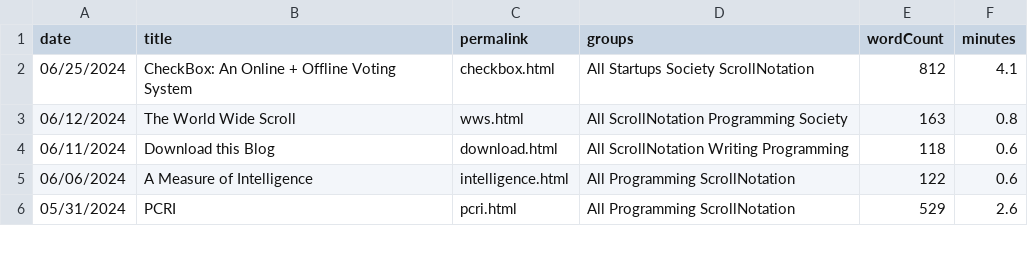
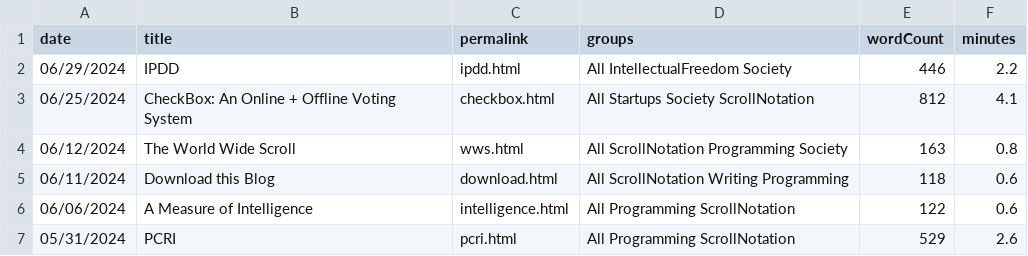
Before and after one commit to breck7/breckyunits.com, a CSV file: posts.csv, drawn as a sheet; only a part is shown; the diff names each change by its address in the sheet, - before the commit and + after, or states it on an @@ line.

```diff
--- a/posts.csv
+++ b/posts.csv
+row 2: 06/29/2024 | IPDD | ipdd.html | All IntellectualFreedom Society | 446 | 2.2
```
Also changed, not shown: 18 other files.
